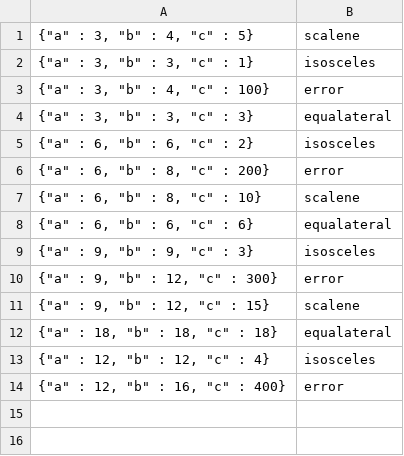
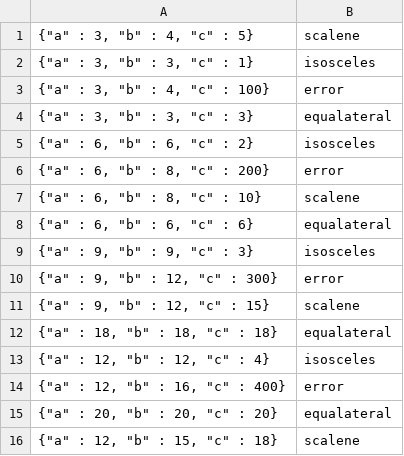
Before and after one commit to kscanne/5030, a TSV file: F21/bandisaiprasad/myers.tsv, drawn as a sheet; the diff names each change by its address in the sheet, - before the commit and + after, or states it on an @@ line.

Commit message:
unittest bandi

```diff
--- a/F21/bandisaiprasad/myers.tsv
+++ b/F21/bandisaiprasad/myers.tsv
+row 15: {"a" : 20, "b" : 20, "c" : 20} | equalateral
+row 16: {"a" : 12, "b" : 15, "c" : 18} | scalene
```
